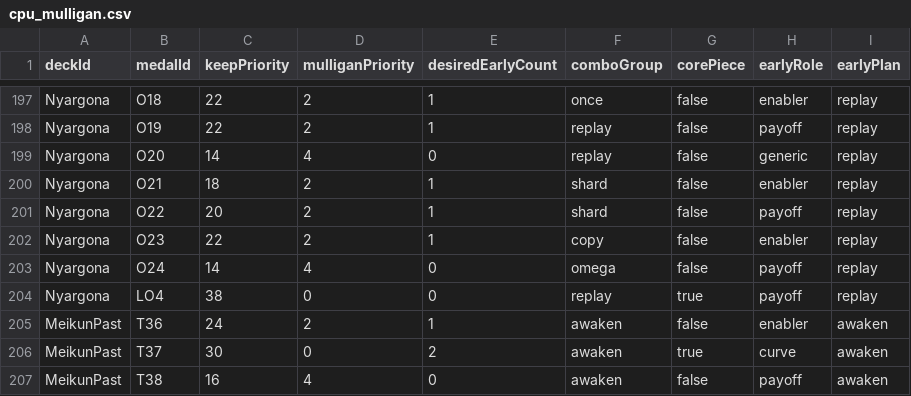
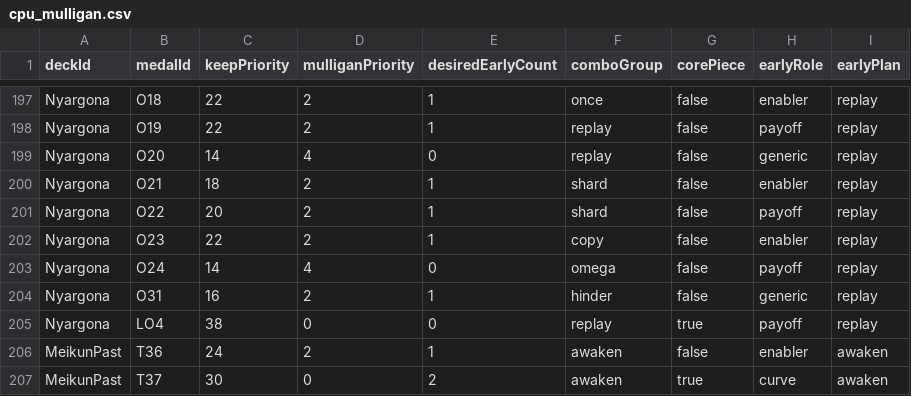
Before and after one commit to igmky/dice-assemblers-web, a CSV file: StreamingAssets/cpu_mulligan.csv, drawn as a sheet; only a part is shown, gaps mark what is left out; the shorter side is filled out with more unchanged rows; the diff names each change by its address in the sheet, - before the commit and + after, or states it on an @@ line.

```diff
--- a/StreamingAssets/cpu_mulligan.csv
+++ b/StreamingAssets/cpu_mulligan.csv
+row 204: Nyargona | O31 | 16 | 2 | 1 | hinder | false | generic | replay
```
Also changed, not shown: 7 other files.
